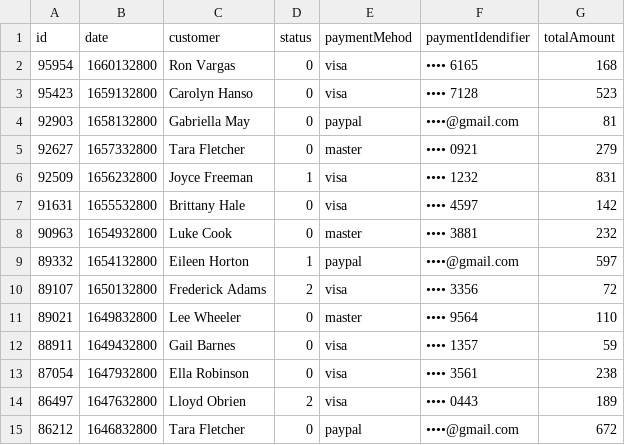
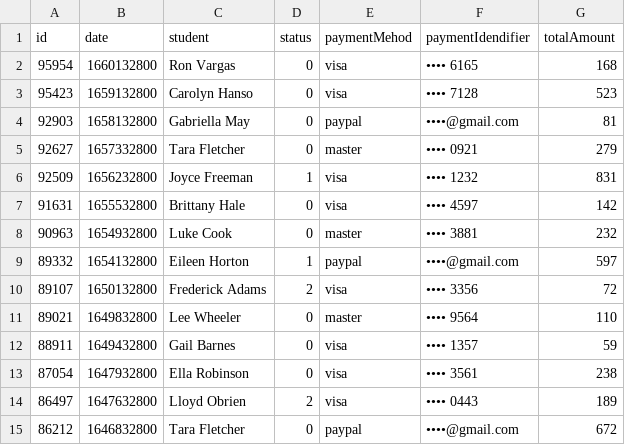
Before and after one commit to gdscbahirdar/forum-frontend, a CSV file: public/data/order-list.csv, drawn as a sheet.

Commit message:
Refactor file paths and component names for student CRUD functionality

```diff
--- a/public/data/order-list.csv
+++ b/public/data/order-list.csv
@@ -1,2 +1,2 @@
-id,date,customer,status,paymentMehod,paymentIdendifier,totalAmount
+id,date,student,status,paymentMehod,paymentIdendifier,totalAmount
 95954,1660132800,Ron Vargas,0,visa,•••• 6165,168
```
Also changed, not shown: 25 other files.
